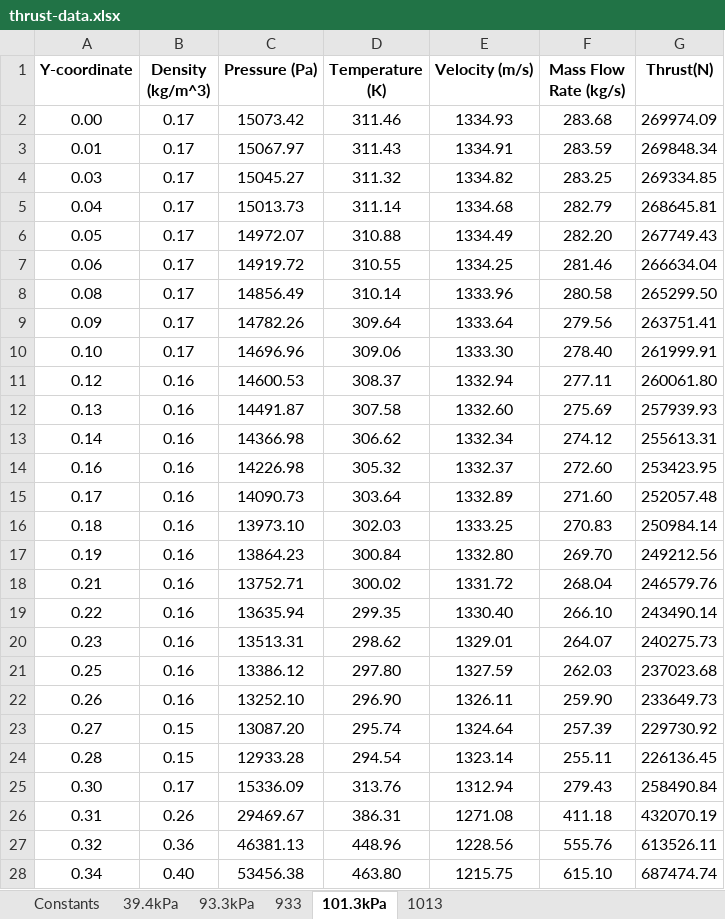
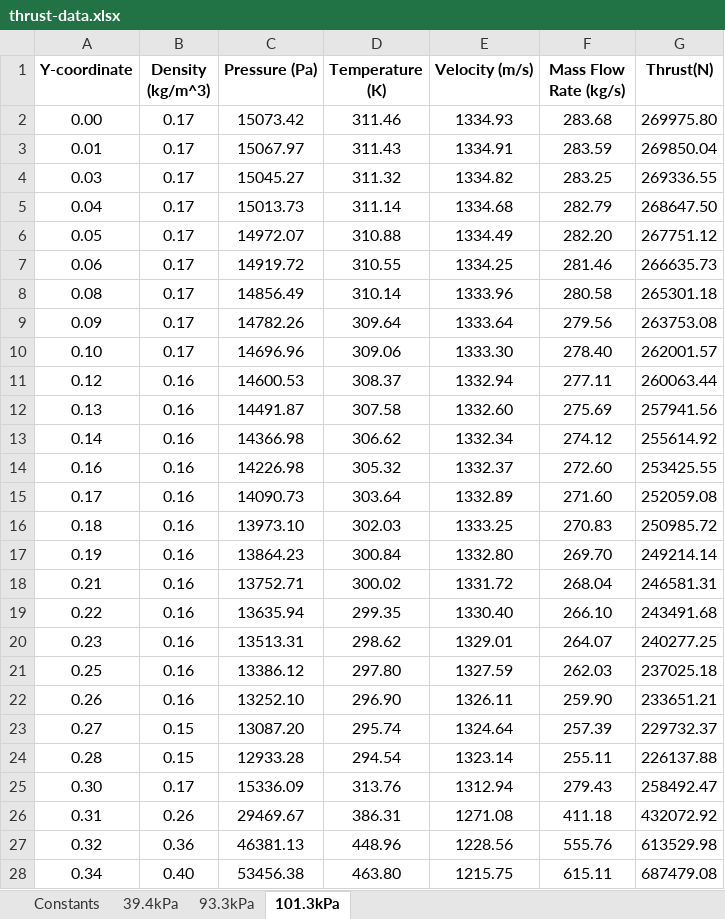
Before and after one commit to pivovarsky-l-18/nozzle-analysis, an Excel workbook: thrust-data.xlsx, sheet 101.3kPa, drawn as a sheet; only a part is shown; values as stored, in another font and other column widths than the file's, no borders; charts and pictures not drawn; the diff covers the shown part only; the diff names each change by its address in the sheet, - before the commit and + after, or states it on an @@ line.

```diff
--- a/thrust-data.xlsx (sheet 101.3kPa)
+++ b/thrust-data.xlsx (sheet 101.3kPa)
-sheet tab: 933
-sheet tab: 1013
-G2 (Thrust(N)): 269974.09
+G2 (Thrust(N)): 269975.80
-G3 (Thrust(N)): 269848.34
+G3 (Thrust(N)): 269850.04
-G4 (Thrust(N)): 269334.85
+G4 (Thrust(N)): 269336.55
-G5 (Thrust(N)): 268645.81
+G5 (Thrust(N)): 268647.50
-G6 (Thrust(N)): 267749.43
+G6 (Thrust(N)): 267751.12
-G7 (Thrust(N)): 266634.04
+G7 (Thrust(N)): 266635.73
-G8 (Thrust(N)): 265299.50
+G8 (Thrust(N)): 265301.18
-G9 (Thrust(N)): 263751.41
+G9 (Thrust(N)): 263753.08
-G10 (Thrust(N)): 261999.91
+G10 (Thrust(N)): 262001.57
-G11 (Thrust(N)): 260061.80
+G11 (Thrust(N)): 260063.44
-G12 (Thrust(N)): 257939.93
+G12 (Thrust(N)): 257941.56
-G13 (Thrust(N)): 255613.31
+G13 (Thrust(N)): 255614.92
-G14 (Thrust(N)): 253423.95
+G14 (Thrust(N)): 253425.55
-G15 (Thrust(N)): 252057.48
+G15 (Thrust(N)): 252059.08
-G16 (Thrust(N)): 250984.14
+G16 (Thrust(N)): 250985.72
-G17 (Thrust(N)): 249212.56
+G17 (Thrust(N)): 249214.14
-G18 (Thrust(N)): 246579.76
+G18 (Thrust(N)): 246581.31
-G19 (Thrust(N)): 243490.14
+G19 (Thrust(N)): 243491.68
-G20 (Thrust(N)): 240275.73
+G20 (Thrust(N)): 240277.25
-G21 (Thrust(N)): 237023.68
+G21 (Thrust(N)): 237025.18
-G22 (Thrust(N)): 233649.73
+G22 (Thrust(N)): 233651.21
-G23 (Thrust(N)): 229730.92
+G23 (Thrust(N)): 229732.37
-G24 (Thrust(N)): 226136.45
+G24 (Thrust(N)): 226137.88
-G25 (Thrust(N)): 258490.84
+G25 (Thrust(N)): 258492.47
-G26 (Thrust(N)): 432070.19
+G26 (Thrust(N)): 432072.92
-G27 (Thrust(N)): 613526.11
+G27 (Thrust(N)): 613529.98
-F28 (Mass Flow Rate (kg/s)): 615.10
+F28 (Mass Flow Rate (kg/s)): 615.11
-G28 (Thrust(N)): 687474.74
+G28 (Thrust(N)): 687479.08
```
Also changed, not shown: 45 edited cells elsewhere in this sheet, sheet 39.4kPa, sheet 93.3kPa, sheet Constants, charts or pictures.
